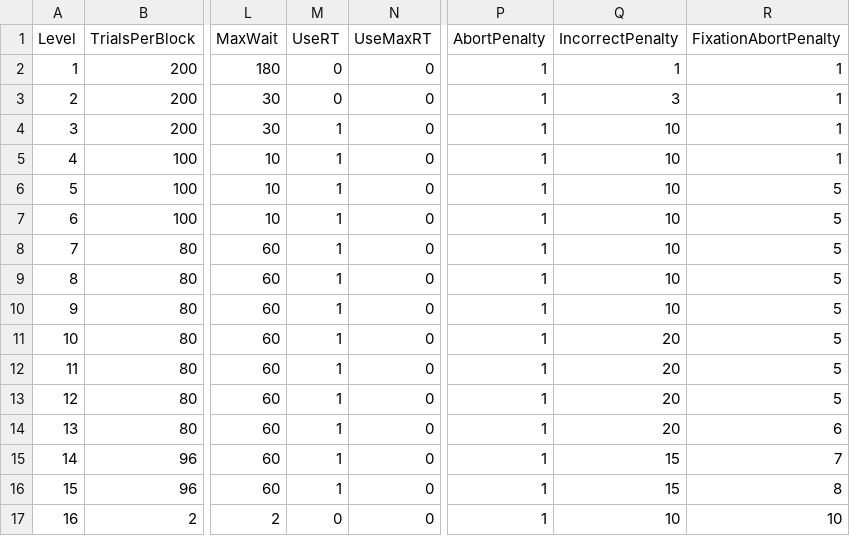
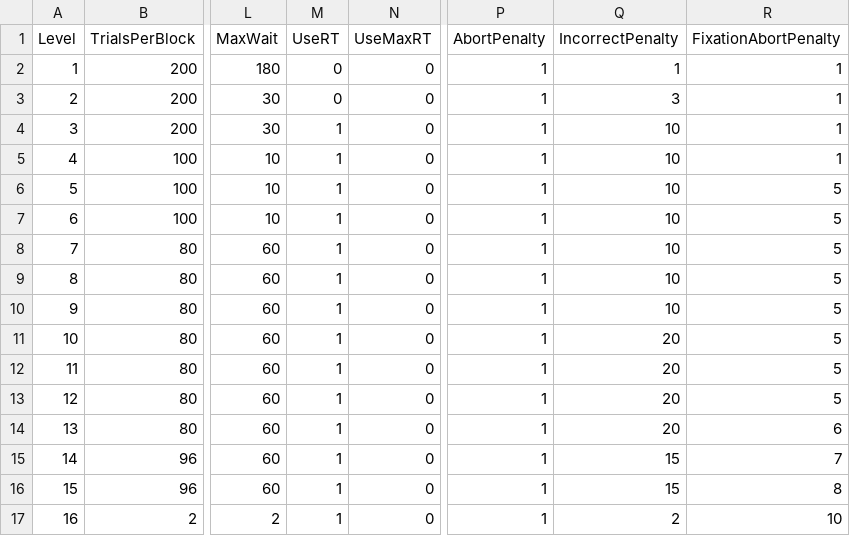
Before and after one commit to fchampalimaud/CDC.SoundLateralizationTask, a CSV file: src/input_files/training_settings.csv, drawn as a sheet; only a part is shown, gaps mark what is left out; the diff names each change by its address in the sheet, - before the commit and + after, or states it on an @@ line.

```diff
--- a/src/input_files/training_settings.csv
+++ b/src/input_files/training_settings.csv
-M17 (UseRT): 0
+M17 (UseRT): 1
-Q17 (IncorrectPenalty): 10
+Q17 (IncorrectPenalty): 2
```
Also changed, not shown: 18 other files.
